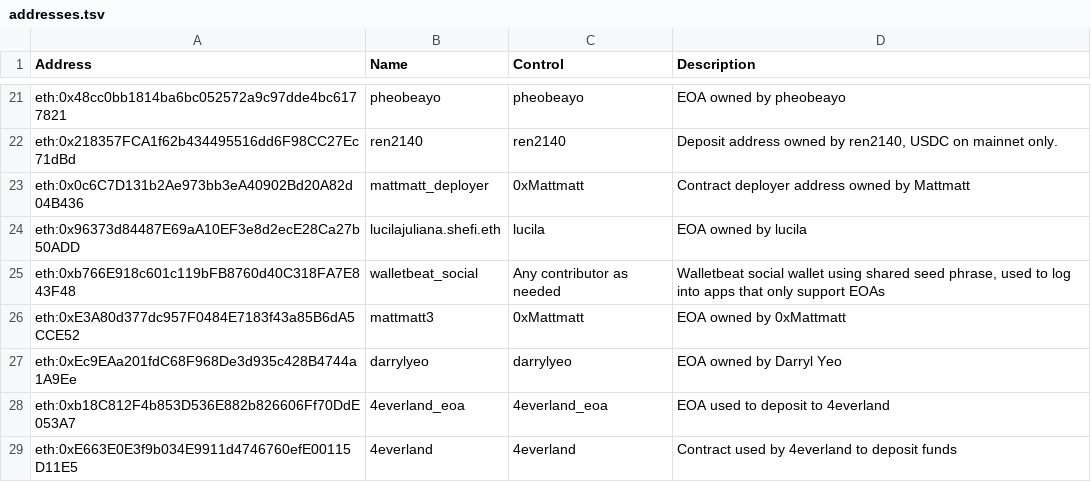
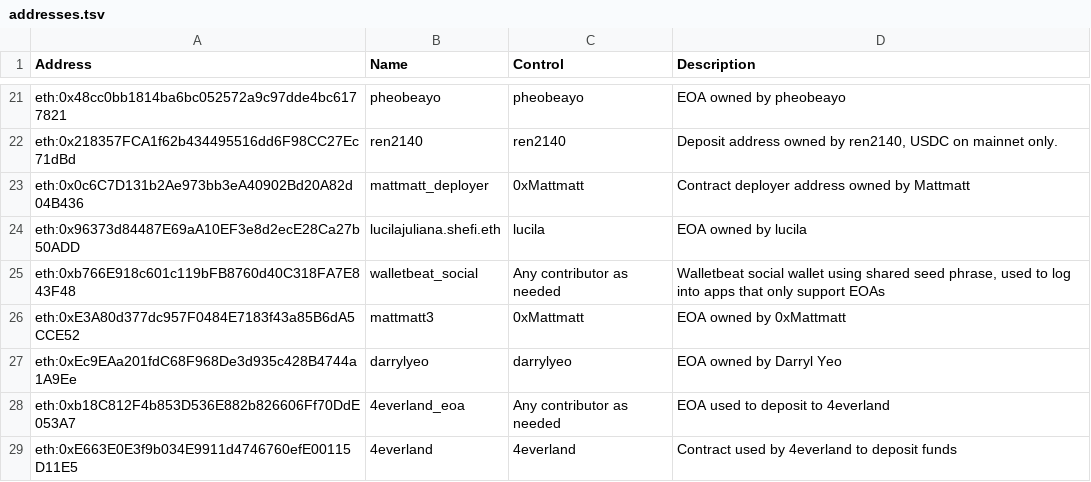
Before and after one commit to walletbeat/walletbeat, a TSV file: governance/treasury/addresses.tsv, drawn as a sheet; only a part is shown, gaps mark what is left out.

```diff
--- a/governance/treasury/addresses.tsv
+++ b/governance/treasury/addresses.tsv
@@ -27,3 +27,3 @@ eth:0xE3A80d377dc957F0484E7183f43a85B6dA5CCE52	mattmatt3	0xMattmatt	EOA owned by
 eth:0xEc9EAa201fdC68F968De3d935c428B4744a1A9Ee	darrylyeo	darrylyeo	EOA owned by Darryl Yeo
-eth:0xb18C812F4b853D536E882b826606Ff70DdE053A7	4everland_eoa	4everland_eoa	EOA used to deposit to 4everland
+eth:0xb18C812F4b853D536E882b826606Ff70DdE053A7	4everland_eoa	Any contributor as needed	EOA used to deposit to 4everland
 eth:0xE663E0E3f9b034E9911d4746760efE00115D11E5	4everland	4everland	Contract used by 4everland to deposit funds
```
Also changed, not shown: governance/treasury/price-data.tsv, governance/treasury/treasury-operations.tsv, 3 other files.
